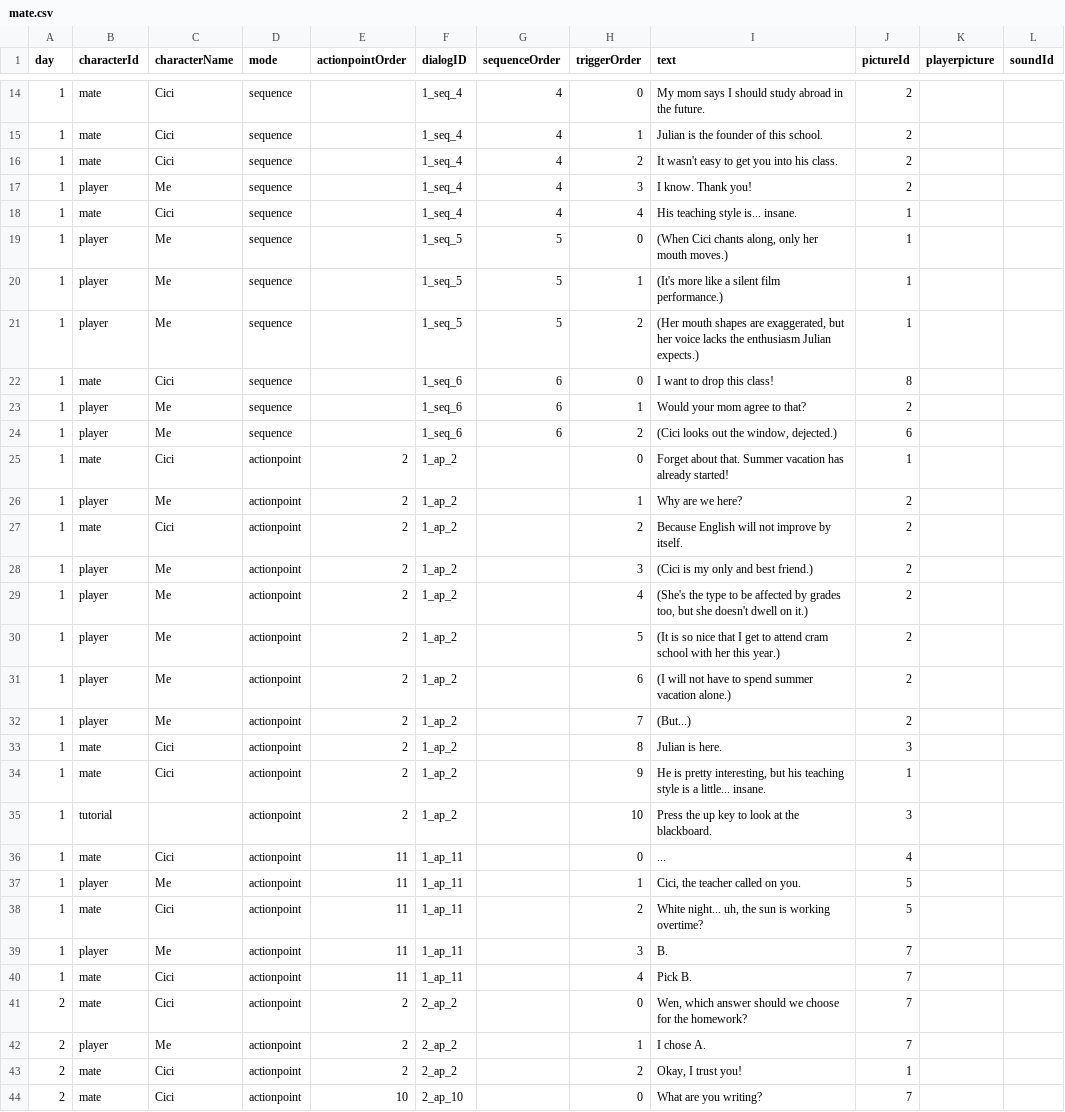
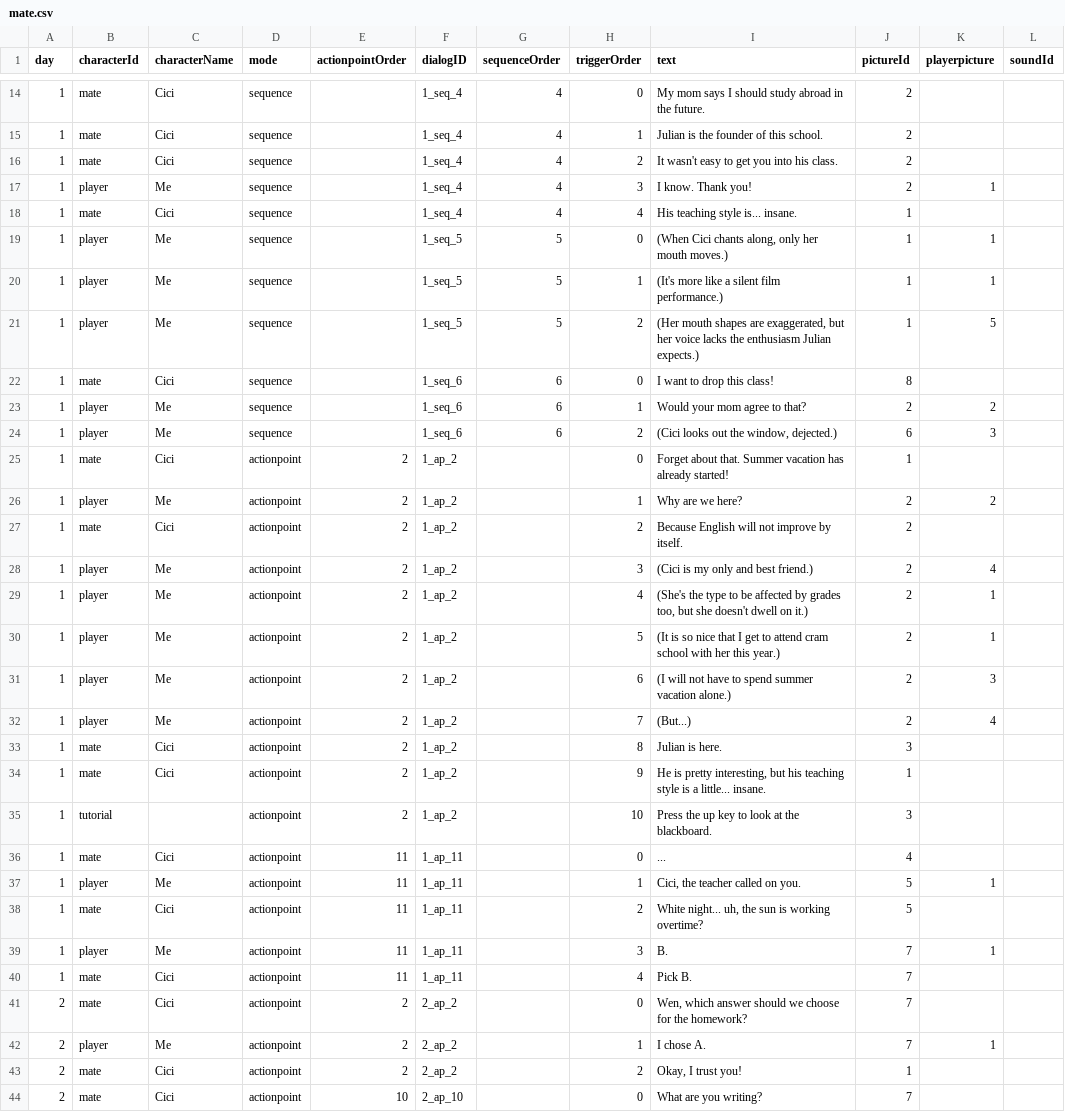
Before and after one commit to Shannju/WhiteNight, a CSV file: Assets/c#/Dialog/csv/mate.csv, drawn as a sheet; only a part is shown, gaps mark what is left out; the diff covers the shown part only.

```diff
--- a/Assets/c#/Dialog/csv/mate.csv
+++ b/Assets/c#/Dialog/csv/mate.csv
@@ -16,18 +16,18 @@
 1,mate,Cici,sequence,,1_seq_4,4,2,It wasn't easy to get you into his class.,2,,
-1,player,Me,sequence,,1_seq_4,4,3,I know. Thank you!,2,,
+1,player,Me,sequence,,1_seq_4,4,3,I know. Thank you!,2,1,
 1,mate,Cici,sequence,,1_seq_4,4,4,His teaching style is... insane.,1,,
-1,player,Me,sequence,,1_seq_5,5,0,"(When Cici chants along, only her mouth moves.)",1,,
-1,player,Me,sequence,,1_seq_5,5,1,(It's more like a silent film performance.),1,,
-1,player,Me,sequence,,1_seq_5,5,2,"(Her mouth shapes are exaggerated, but her voice lacks the enthusiasm Julian expects.)",1,,
+1,player,Me,sequence,,1_seq_5,5,0,"(When Cici chants along, only her mouth moves.)",1,1,
+1,player,Me,sequence,,1_seq_5,5,1,(It's more like a silent film performance.),1,1,
+1,player,Me,sequence,,1_seq_5,5,2,"(Her mouth shapes are exaggerated, but her voice lacks the enthusiasm Julian expects.)",1,5,
 1,mate,Cici,sequence,,1_seq_6,6,0,I want to drop this class!,8,,
-1,player,Me,sequence,,1_seq_6,6,1,Would your mom agree to that?,2,,
-1,player,Me,sequence,,1_seq_6,6,2,"(Cici looks out the window, dejected.)",6,,
+1,player,Me,sequence,,1_seq_6,6,1,Would your mom agree to that?,2,2,
+1,player,Me,sequence,,1_seq_6,6,2,"(Cici looks out the window, dejected.)",6,3,
 1,mate,Cici,actionpoint,2,1_ap_2,,0,Forget about that. Summer vacation has already started!,1,,
-1,player,Me,actionpoint,2,1_ap_2,,1,Why are we here?,2,,
+1,player,Me,actionpoint,2,1_ap_2,,1,Why are we here?,2,2,
 1,mate,Cici,actionpoint,2,1_ap_2,,2,Because English will not improve by itself.,2,,
-1,player,Me,actionpoint,2,1_ap_2,,3,(Cici is my only and best friend.),2,,
-1,player,Me,actionpoint,2,1_ap_2,,4,"(She's the type to be affected by grades too, but she doesn't dwell on it.)",2,,
-1,player,Me,actionpoint,2,1_ap_2,,5,(It is so nice that I get to attend cram school with her this year.),2,,
-1,player,Me,actionpoint,2,1_ap_2,,6,(I will not have to spend summer vacation alone.),2,,
-1,player,Me,actionpoint,2,1_ap_2,,7,(But...),2,,
+1,player,Me,actionpoint,2,1_ap_2,,3,(Cici is my only and best friend.),2,4,
+1,player,Me,actionpoint,2,1_ap_2,,4,"(She's the type to be affected by grades too, but she doesn't dwell on it.)",2,1,
+1,player,Me,actionpoint,2,1_ap_2,,5,(It is so nice that I get to attend cram school with her this year.),2,1,
+1,player,Me,actionpoint,2,1_ap_2,,6,(I will not have to spend summer vacation alone.),2,3,
+1,player,Me,actionpoint,2,1_ap_2,,7,(But...),2,4,
 1,mate,Cici,actionpoint,2,1_ap_2,,8,Julian is here.,3,,
@@ -36,8 +36,8 @@
 1,mate,Cici,actionpoint,11,1_ap_11,,0,...,4,,
-1,player,Me,actionpoint,11,1_ap_11,,1,"Cici, the teacher called on you.",5,,
+1,player,Me,actionpoint,11,1_ap_11,,1,"Cici, the teacher called on you.",5,1,
 1,mate,Cici,actionpoint,11,1_ap_11,,2,"White night... uh, the sun is working overtime?",5,,
-1,player,Me,actionpoint,11,1_ap_11,,3,B.,7,,
+1,player,Me,actionpoint,11,1_ap_11,,3,B.,7,1,
 1,mate,Cici,actionpoint,11,1_ap_11,,4,Pick B.,7,,
 2,mate,Cici,actionpoint,2,2_ap_2,,0,"Wen, which answer should we choose for the homework?",7,,
-2,player,Me,actionpoint,2,2_ap_2,,1,I chose A.,7,,
+2,player,Me,actionpoint,2,2_ap_2,,1,I chose A.,7,1,
 2,mate,Cici,actionpoint,2,2_ap_2,,2,"Okay, I trust you!",1,,
```
Also changed, not shown: 107 edited cells elsewhere in this file, Assets/c#/Dialog/csv/teacher.csv, 28 other files.
